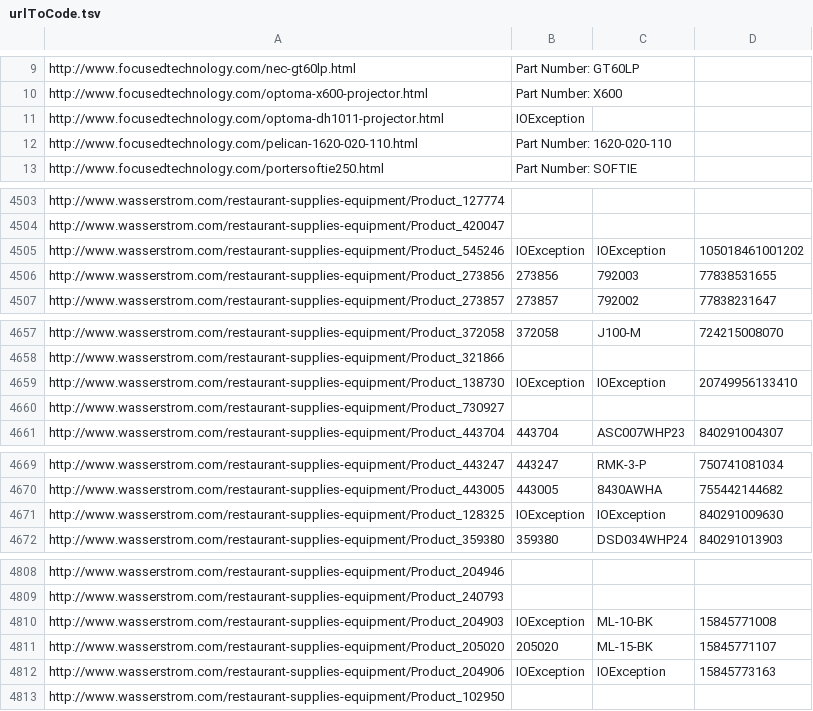
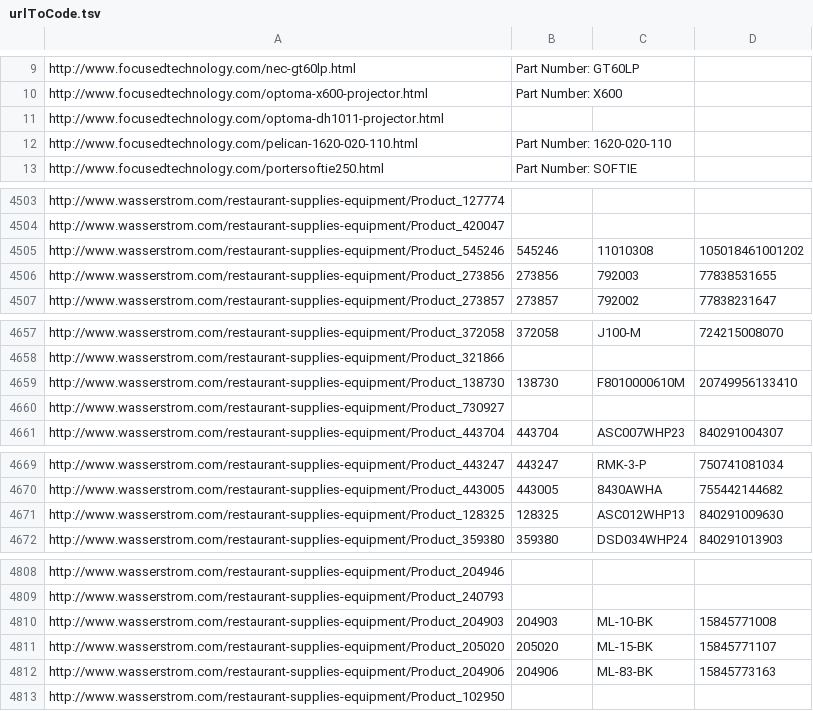
Before and after one commit to Macr0s/agiw-data-extraction, a TSV file: urlToCode.tsv, drawn as a sheet; only a part is shown, gaps mark what is left out.

```diff
--- a/urlToCode.tsv
+++ b/urlToCode.tsv
@@ -10,3 +10,3 @@ http://www.focusedtechnology.com/nec-gt60lp.html	Part Number: GT60LP
 http://www.focusedtechnology.com/optoma-x600-projector.html	Part Number: X600		
-http://www.focusedtechnology.com/optoma-dh1011-projector.html	IOException		
+http://www.focusedtechnology.com/optoma-dh1011-projector.html			
 http://www.focusedtechnology.com/pelican-1620-020-110.html	Part Number: 1620-020-110		
@@ -4504,3 +4504,3 @@ http://www.wasserstrom.com/restaurant-supplies-equipment/Product_127774
 http://www.wasserstrom.com/restaurant-supplies-equipment/Product_420047			
-http://www.wasserstrom.com/restaurant-supplies-equipment/Product_545246	IOException	IOException	105018461001202
+http://www.wasserstrom.com/restaurant-supplies-equipment/Product_545246	545246	11010308	105018461001202
 http://www.wasserstrom.com/restaurant-supplies-equipment/Product_273856	273856	792003	77838531655
@@ -4658,3 +4658,3 @@ http://www.wasserstrom.com/restaurant-supplies-equipment/Product_372058	372058	J
 http://www.wasserstrom.com/restaurant-supplies-equipment/Product_321866			
-http://www.wasserstrom.com/restaurant-supplies-equipment/Product_138730	IOException	IOException	20749956133410
+http://www.wasserstrom.com/restaurant-supplies-equipment/Product_138730	138730	F8010000610M	20749956133410
 http://www.wasserstrom.com/restaurant-supplies-equipment/Product_730927			
@@ -4670,3 +4670,3 @@ http://www.wasserstrom.com/restaurant-supplies-equipment/Product_443247	443247	R
 http://www.wasserstrom.com/restaurant-supplies-equipment/Product_443005	443005	8430AWHA	755442144682
-http://www.wasserstrom.com/restaurant-supplies-equipment/Product_128325	IOException	IOException	840291009630
+http://www.wasserstrom.com/restaurant-supplies-equipment/Product_128325	128325	ASC012WHP13	840291009630
 http://www.wasserstrom.com/restaurant-supplies-equipment/Product_359380	359380	DSD034WHP24	840291013903
@@ -4809,5 +4809,5 @@ http://www.wasserstrom.com/restaurant-supplies-equipment/Product_204946
 http://www.wasserstrom.com/restaurant-supplies-equipment/Product_240793			
-http://www.wasserstrom.com/restaurant-supplies-equipment/Product_204903	IOException	ML-10-BK	15845771008
+http://www.wasserstrom.com/restaurant-supplies-equipment/Product_204903	204903	ML-10-BK	15845771008
 http://www.wasserstrom.com/restaurant-supplies-equipment/Product_205020	205020	ML-15-BK	15845771107
-http://www.wasserstrom.com/restaurant-supplies-equipment/Product_204906	IOException	IOException	15845773163
+http://www.wasserstrom.com/restaurant-supplies-equipment/Product_204906	204906	ML-83-BK	15845773163
 http://www.wasserstrom.com/restaurant-supplies-equipment/Product_102950			
```
Also changed, not shown: AGIW.tsv, 7 other files.
